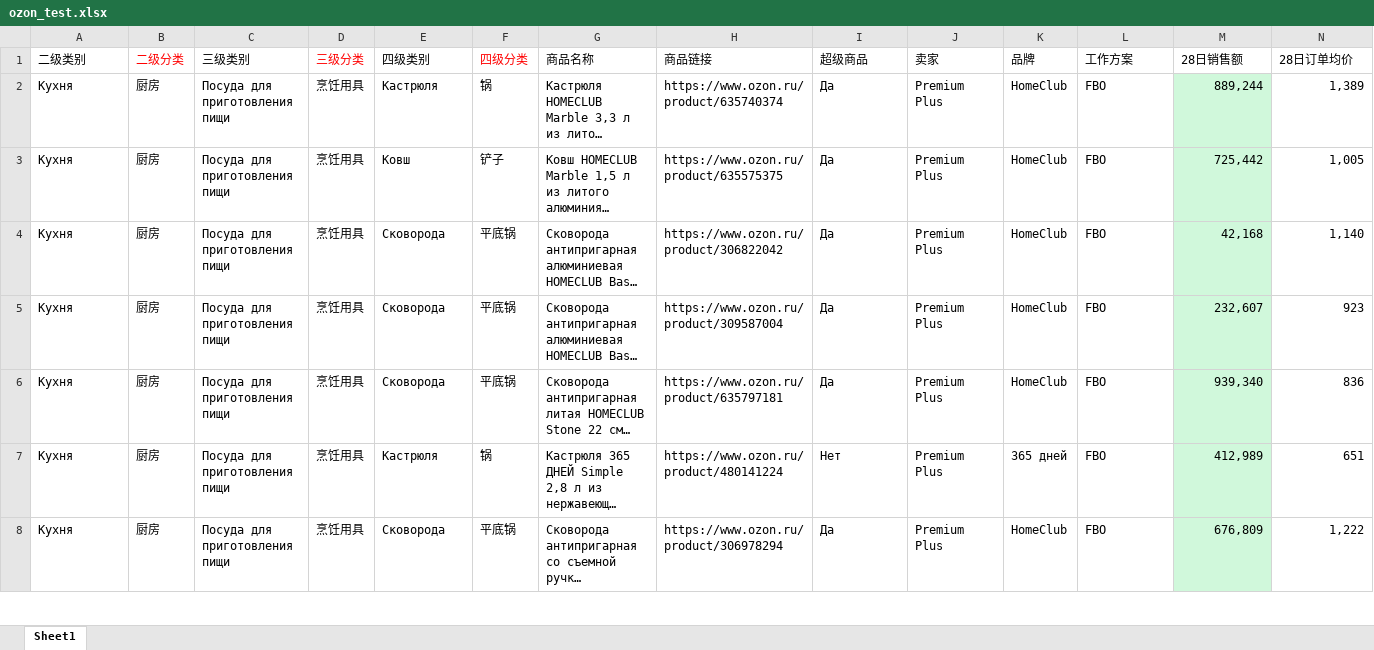
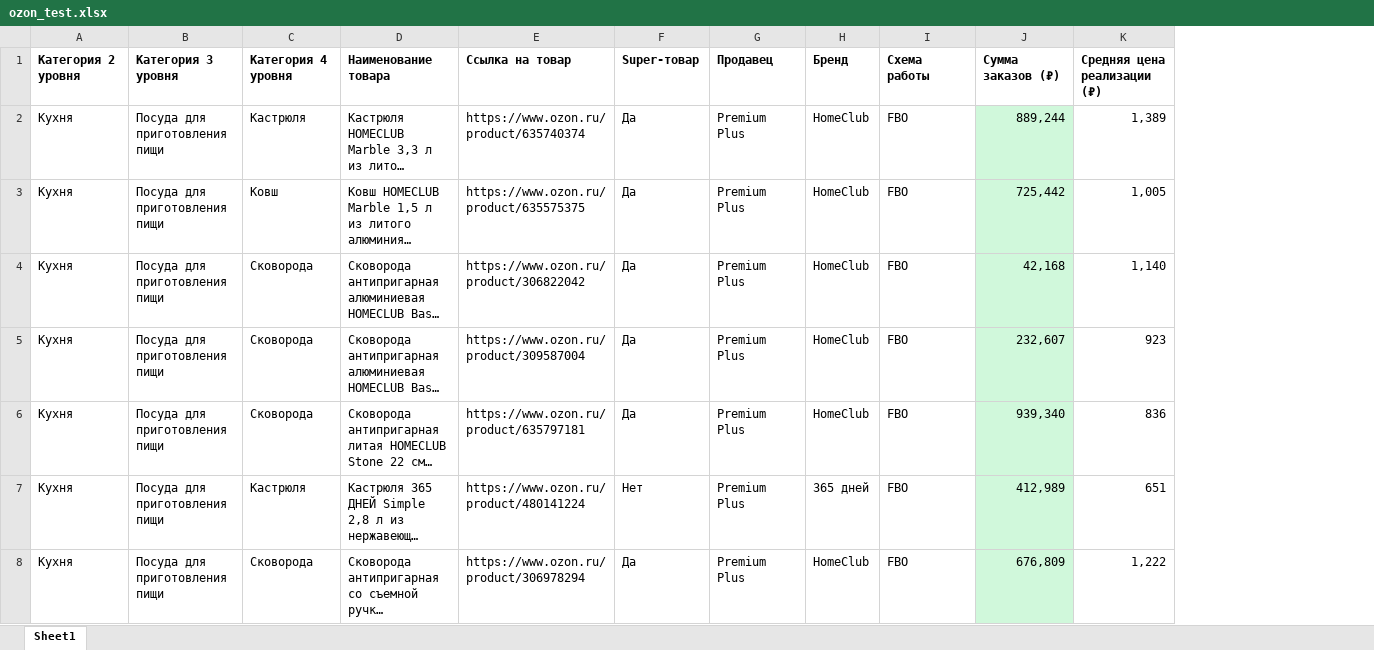
Before and after one commit to yuzhegan/reserves, an Excel workbook: ozon_mangodb/ozon_test.xlsx, sheet Sheet1, drawn as a sheet; only a part is shown; long unchanged cells end in …; values as stored, in another font and other column widths than the file's, no borders; conditional formats not drawn; removed rows and columns are numbered as before the commit, all else as after; rows hold the shown columns only; the diff names each change by its address in the sheet, - before the commit and + after, or states it on an @@ line.

```diff
--- a/ozon_mangodb/ozon_test.xlsx (sheet Sheet1)
+++ b/ozon_mangodb/ozon_test.xlsx (sheet Sheet1)
-column B, rows 2-8: all 厨房
-column D, rows 2-8: all 烹饪用具
-column F, rows 2-8: 锅 | 铲子 | 平底锅 | 平底锅 | 平底锅 | 锅 | 平底锅
-row 1: 二级类别 | 二级分类 | 三级类别 | 三级分类 | 四级类别 | 四级分类 | 商品名称 | 商品链接 | 超级商品 | 卖家 | 品牌 | 工作方案 | 28日销售额 | 28日订单均价
+row 1: Категория 2 уровня | Категория 3 уровня | Категория 4 уровня | Наименование товара | Ссылка на товар | Super-товар | Продавец | Бренд | Схема работы | Сумма заказов (₽) | Средняя цена реализации (₽)
```
Also changed, not shown: 3 other files.
